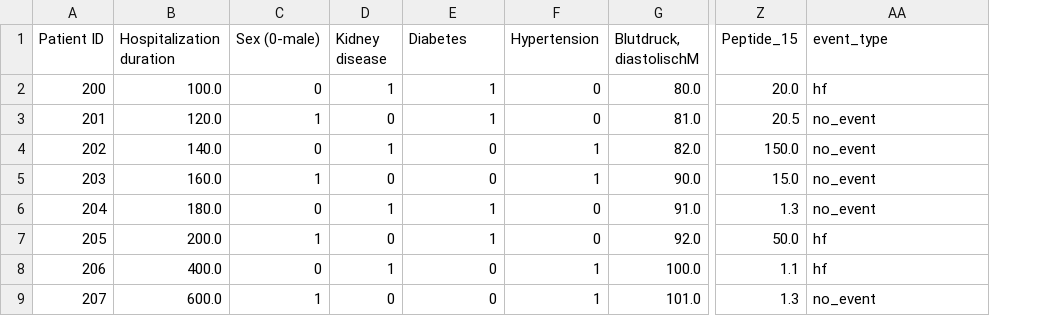
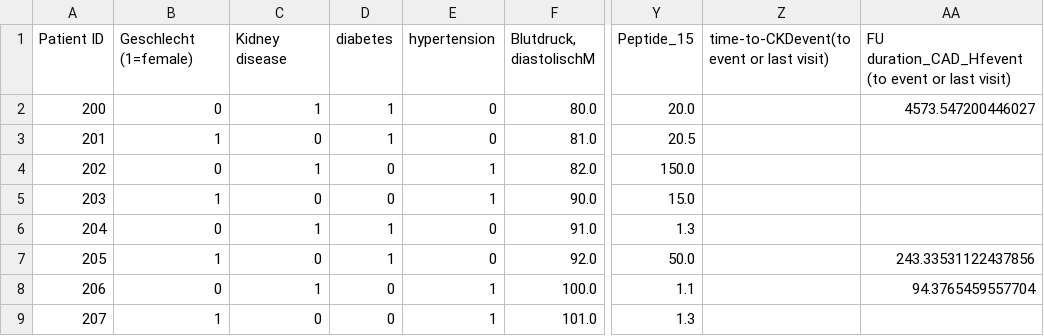
Before and after one commit to Atomic-Intelligence/Peptide-synthesis, a CSV file: resources/merged_peptide_and_clinical.csv, drawn as a sheet; only a part is shown, gaps mark what is left out; removed rows and columns are numbered as before the commit, all else as after; the diff covers the shown part only; the diff names each change by its address in the sheet, - before the commit and + after, or states it on an @@ line.

Commit message:
Fixed toy data columns

```diff
--- a/resources/merged_peptide_and_clinical.csv
+++ b/resources/merged_peptide_and_clinical.csv
-column F (Hypertension), rows 2-9: 0 | 0 | 1 | 1 | 0 | 0 | 1 | 1
+column Z, row 1: time-to-CKDevent(to event or last visit)
-B1: Hospitalization duration
+B1: Geschlecht (1=female)
-C1: Sex (0-male)
+C1: Kidney disease
-D1: Kidney disease
+D1: diabetes
-E1: Diabetes
+E1: hypertension
-AA1: event_type
+AA1: FU duration_CAD_Hfevent (to event or last visit)
-B2 (Geschlecht (1=female)): 100.0
+B2 (Geschlecht (1=female)): 0
-C2 (Kidney disease): 0
+C2 (Kidney disease): 1
-E2:E3 (hypertension): 1
+E2:E3 (hypertension): 0
-AA2: hf
+AA2: 4573.547200446027
-B3 (Geschlecht (1=female)): 120.0
+B3 (Geschlecht (1=female)): 1
-C3 (Kidney disease): 1
+C3 (Kidney disease): 0
-D3 (diabetes): 0
+D3 (diabetes): 1
-AA3:AA6: no_event
+AA3:AA6: (empty)
-B4 (Geschlecht (1=female)): 140.0
+B4 (Geschlecht (1=female)): 0
-C4 (Kidney disease): 0
+C4 (Kidney disease): 1
-D4 (diabetes): 1
+D4 (diabetes): 0
-E4:E5 (hypertension): 0
+E4:E5 (hypertension): 1
-B5 (Geschlecht (1=female)): 160.0
+B5 (Geschlecht (1=female)): 1
-C5 (Kidney disease): 1
+C5 (Kidney disease): 0
-B6 (Geschlecht (1=female)): 180.0
+B6 (Geschlecht (1=female)): 0
-C6 (Kidney disease): 0
+C6 (Kidney disease): 1
-E6:E7 (hypertension): 1
+E6:E7 (hypertension): 0
-B7 (Geschlecht (1=female)): 200.0
+B7 (Geschlecht (1=female)): 1
-C7 (Kidney disease): 1
+C7 (Kidney disease): 0
-D7 (diabetes): 0
+D7 (diabetes): 1
-AA7: hf
+AA7: 243.33531122437856
-B8 (Geschlecht (1=female)): 400.0
+B8 (Geschlecht (1=female)): 0
-C8 (Kidney disease): 0
+C8 (Kidney disease): 1
-D8 (diabetes): 1
+D8 (diabetes): 0
-E8:E9 (hypertension): 0
+E8:E9 (hypertension): 1
-AA8: hf
+AA8: 94.3765459557704
-B9 (Geschlecht (1=female)): 600.0
+B9 (Geschlecht (1=female)): 1
-C9 (Kidney disease): 1
+C9 (Kidney disease): 0
-AA9: no_event
+AA9: (empty)
```
Also changed, not shown: 54 edited cells elsewhere in this file, 2 other files.
